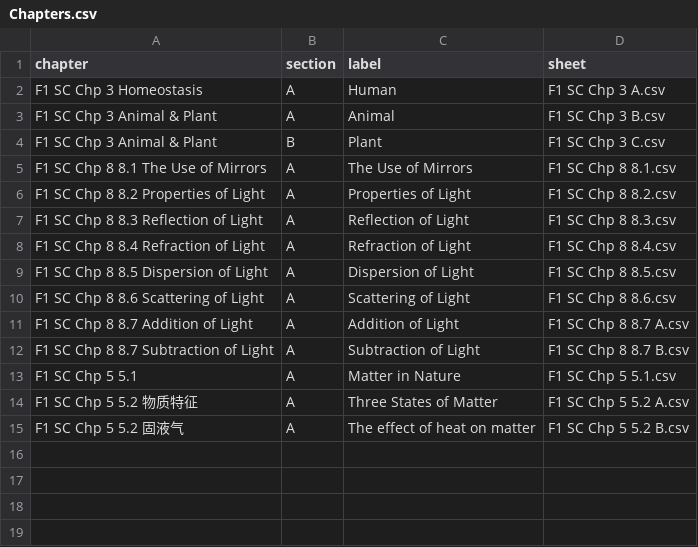
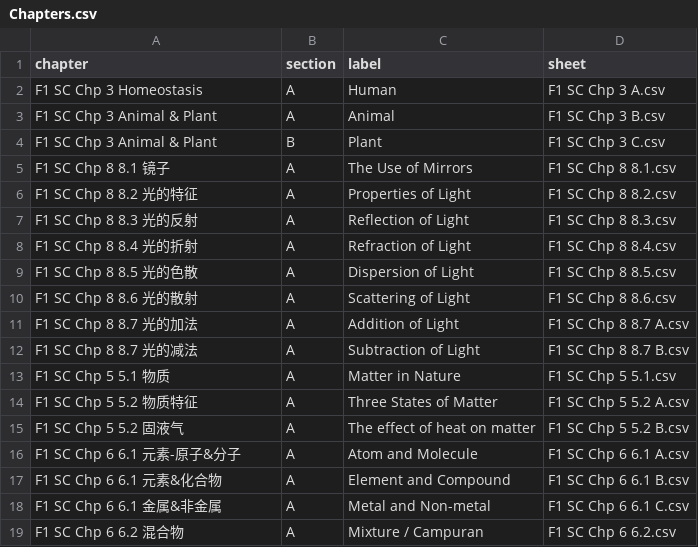
Before and after one commit to nobody0619/F1-SC, a CSV file: Chapters.csv, drawn as a sheet.

```diff
--- a/Chapters.csv
+++ b/Chapters.csv
@@ -4,12 +4,16 @@ F1 SC Chp 3 Animal & Plant,A,Animal,F1 SC Chp 3 B.csv
 F1 SC Chp 3 Animal & Plant,B,Plant,F1 SC Chp 3 C.csv
-F1 SC Chp 8 8.1 The Use of Mirrors,A,The Use of Mirrors,F1 SC Chp 8 8.1.csv
-F1 SC Chp 8 8.2 Properties of Light,A,Properties of Light,F1 SC Chp 8 8.2.csv
-F1 SC Chp 8 8.3 Reflection of Light,A,Reflection of Light,F1 SC Chp 8 8.3.csv
-F1 SC Chp 8 8.4 Refraction of Light,A,Refraction of Light,F1 SC Chp 8 8.4.csv
-F1 SC Chp 8 8.5 Dispersion of Light,A,Dispersion of Light,F1 SC Chp 8 8.5.csv
-F1 SC Chp 8 8.6 Scattering of Light,A,Scattering of Light,F1 SC Chp 8 8.6.csv
-F1 SC Chp 8 8.7 Addition of Light,A,Addition of Light,F1 SC Chp 8 8.7 A.csv
-F1 SC Chp 8 8.7 Subtraction of Light,A,Subtraction of Light,F1 SC Chp 8 8.7 B.csv
-F1 SC Chp 5 5.1,A,Matter in Nature,F1 SC Chp 5 5.1.csv
+F1 SC Chp 8 8.1 镜子,A,The Use of Mirrors,F1 SC Chp 8 8.1.csv
+F1 SC Chp 8 8.2 光的特征,A,Properties of Light,F1 SC Chp 8 8.2.csv
+F1 SC Chp 8 8.3 光的反射,A,Reflection of Light,F1 SC Chp 8 8.3.csv
+F1 SC Chp 8 8.4 光的折射,A,Refraction of Light,F1 SC Chp 8 8.4.csv
+F1 SC Chp 8 8.5 光的色散,A,Dispersion of Light,F1 SC Chp 8 8.5.csv
+F1 SC Chp 8 8.6 光的散射,A,Scattering of Light,F1 SC Chp 8 8.6.csv
+F1 SC Chp 8 8.7 光的加法,A,Addition of Light,F1 SC Chp 8 8.7 A.csv
+F1 SC Chp 8 8.7 光的减法,A,Subtraction of Light,F1 SC Chp 8 8.7 B.csv
+F1 SC Chp 5 5.1 物质,A,Matter in Nature,F1 SC Chp 5 5.1.csv
 F1 SC Chp 5 5.2 物质特征,A,Three States of Matter,F1 SC Chp 5 5.2 A.csv
 F1 SC Chp 5 5.2 固液气,A,The effect of heat on matter,F1 SC Chp 5 5.2 B.csv
+F1 SC Chp 6 6.1 元素-原子&分子,A,Atom and Molecule,F1 SC Chp 6 6.1 A.csv
+F1 SC Chp 6 6.1 元素&化合物,A,Element and Compound,F1 SC Chp 6 6.1 B.csv
+F1 SC Chp 6 6.1 金属&非金属,A,Metal and Non-metal,F1 SC Chp 6 6.1 C.csv
+F1 SC Chp 6 6.2 混合物,A,Mixture / Campuran,F1 SC Chp 6 6.2.csv
```
Also changed, not shown: 6 other files.
